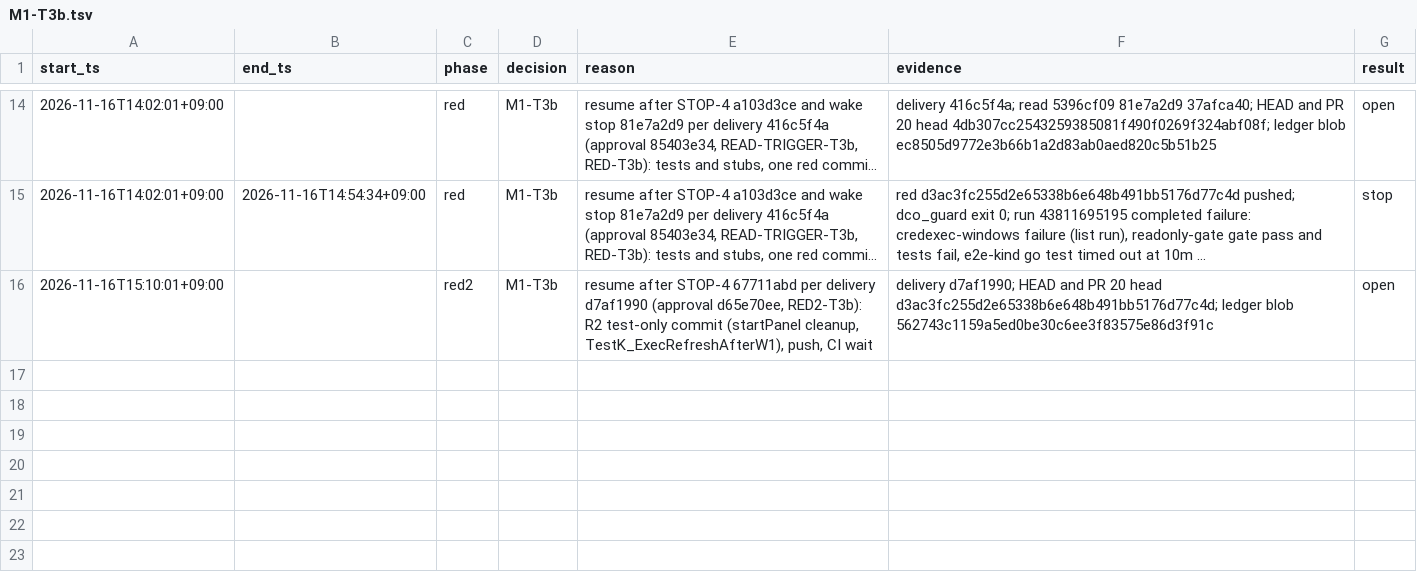
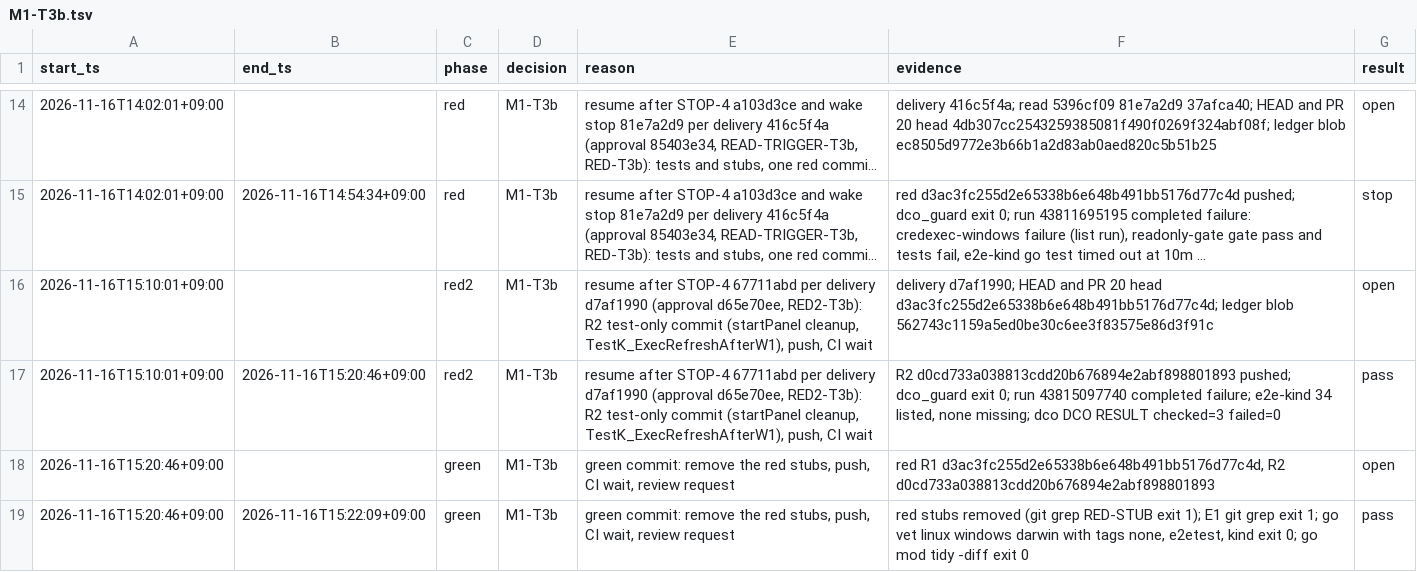
Before and after one commit to prdroom/intuitik, a TSV file: .factory/log/M1-T3b.tsv, drawn as a sheet; only a part is shown, gaps mark what is left out; long unchanged cells end in …; the diff names each change by its address in the sheet, - before the commit and + after, or states it on an @@ line.

Commit message:
M1-T3b green: run credential programs, refresh, generations
Removes the red stubs of d3ac3fc: the exec entry runs through
internal/kube/credexec (new session on Linux and macOS, the helper entry with
a kill-on-close job on Windows), the ExecCredential protocol is checked in
internal/kube/readonly, each attempt has a generation whose credential source
refreshes on expiry and 401, and K-EP, UV and UR-K texts are exact. Log
labels of the kind tests no longer match the E1 grep.

Signed-off-by: hoanmakes <192824589+hoanmakes@users.noreply.github.com>

```diff
--- a/.factory/log/M1-T3b.tsv
+++ b/.factory/log/M1-T3b.tsv
+row 17: 2026-11-16T15:10:01+09:00 | 2026-11-16T15:20:46+09:00 | red2 | M1-T3b | resume after STOP-4 67711abd per delivery d7af1990 (approval d65e70ee, RED2-T3b): R2 test-only commit (startPanel cleanup, TestK_ExecRefreshAfterW1), push, CI wait | R2 d0cd733a038813cdd20b676894e2abf898801893 pushed; dco_guard exit 0; run 43815097740 completed failure; e2e-kind 34 listed, none missing; dco DCO RESULT checked=3 failed=0 | pass
+row 18: 2026-11-16T15:20:46+09:00 |  | green | M1-T3b | green commit: remove the red stubs, push, CI wait, review request | red R1 d3ac3fc255d2e65338b6e648b491bb5176d77c4d, R2 d0cd733a038813cdd20b676894e2abf898801893 | open
+row 19: 2026-11-16T15:20:46+09:00 | 2026-11-16T15:22:09+09:00 | green | M1-T3b | green commit: remove the red stubs, push, CI wait, review request | red stubs removed (git grep RED-STUB exit 1); E1 git grep exit 1; go vet linux windows darwin with tags none, e2etest, kind exit 0; go mod tidy -diff exit 0 | pass
```
Also changed, not shown: 12 other files.
